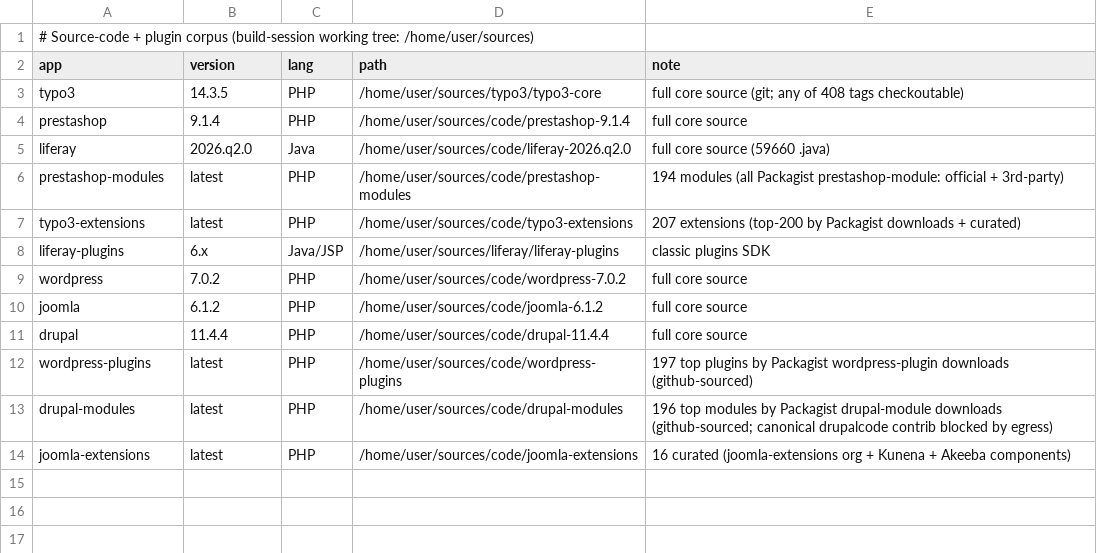
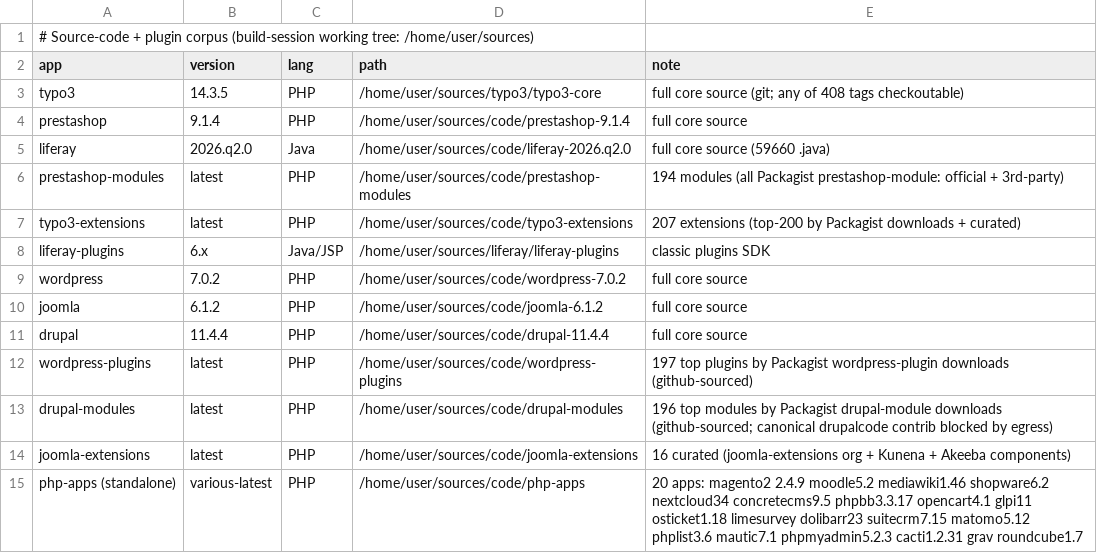
Before and after one commit to Vozec/keycloak-version-detector, a CSV file: research/lists/code_corpus_inventory.csv, drawn as a sheet.

```diff
--- a/research/lists/code_corpus_inventory.csv
+++ b/research/lists/code_corpus_inventory.csv
@@ -14 +14,2 @@ drupal-modules,latest,PHP,/home/user/sources/code/drupal-modules,196 top modules
 joomla-extensions,latest,PHP,/home/user/sources/code/joomla-extensions,16 curated (joomla-extensions org + Kunena + Akeeba components)
+php-apps (standalone),various-latest,PHP,/home/user/sources/code/php-apps,20 apps: magento2 2.4.9 moodle5.2 mediawiki1.46 shopware6.2 nextcloud34 concretecms9.5 phpbb3.3.17 opencart4.1 glpi11 osticket1.18 limesurvey dolibarr23 suitecrm7.15 matomo5.12 phplist3.6 mautic7.1 phpmyadmin5.2.3 cacti1.2.31 grav roundcube1.7
```
Also changed, not shown: 5 other files.
